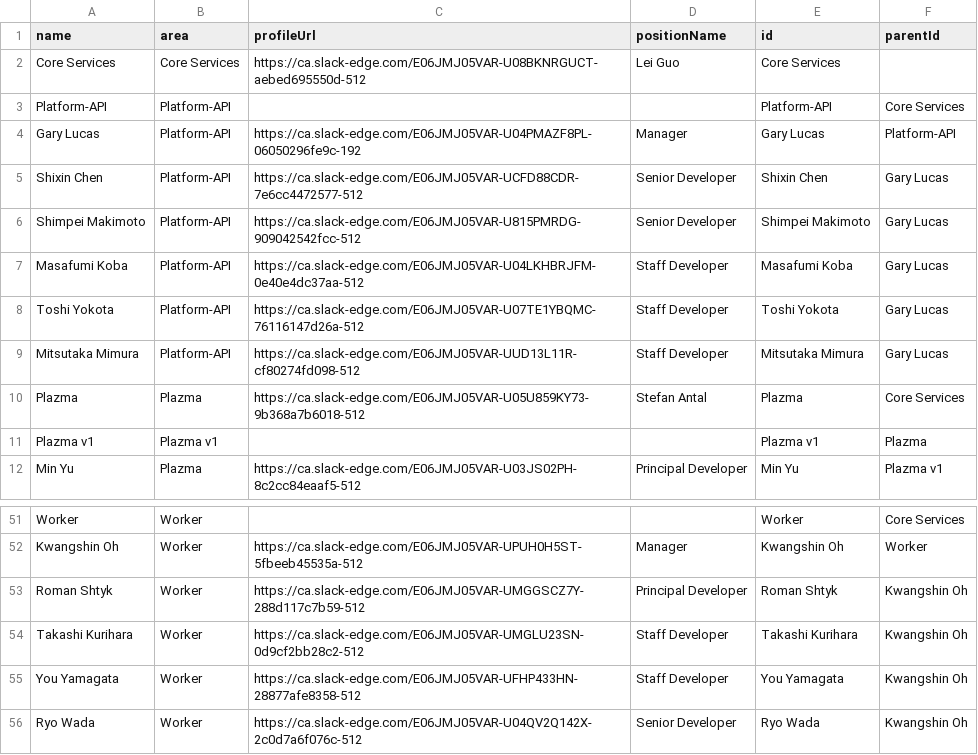
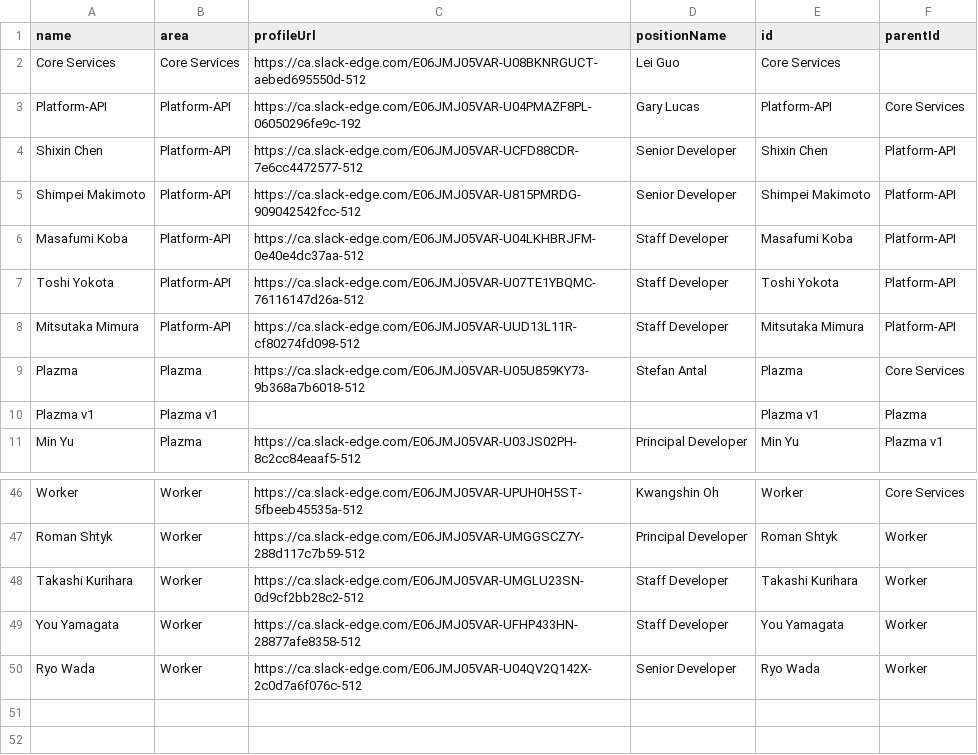
Before and after one commit to lleiguo/orgchart, a CSV file: final.csv, drawn as a sheet; only a part is shown, gaps mark what is left out; removed rows and columns are numbered as before the commit, all else as after; the diff covers the shown part only; the diff names each change by its address in the sheet, - before the commit and + after, or states it on an @@ line.

```diff
--- a/final.csv
+++ b/final.csv
-C3 (profileUrl): (empty)
+C3 (profileUrl): https://ca.slack-edge.com/E06JMJ05VAR-U04PMAZF8PL-06050296fe9c-192
-D3 (positionName): (empty)
+D3 (positionName): Gary Lucas
-row 4: Gary Lucas | Platform-API | https://ca.slack-edge.com/E06JMJ05VAR-U04PMAZF8PL-06050296fe9c-192 | Manager | Gary Lucas | Platform-API
-F4:F8 (parentId): Gary Lucas
+F4:F8 (parentId): Platform-API
-C46 (profileUrl): (empty)
+C46 (profileUrl): https://ca.slack-edge.com/E06JMJ05VAR-UPUH0H5ST-5fbeeb45535a-512
-D46 (positionName): (empty)
+D46 (positionName): Kwangshin Oh
-row 52: Kwangshin Oh | Worker | https://ca.slack-edge.com/E06JMJ05VAR-UPUH0H5ST-5fbeeb45535a-512 | Manager | Kwangshin Oh | Worker
-F47:F50 (parentId): Kwangshin Oh
+F47:F50 (parentId): Worker
```
Also changed, not shown: 4 removed rows and 31 edited cells elsewhere in this file.
